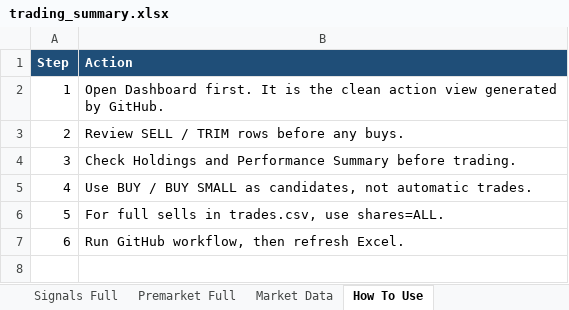
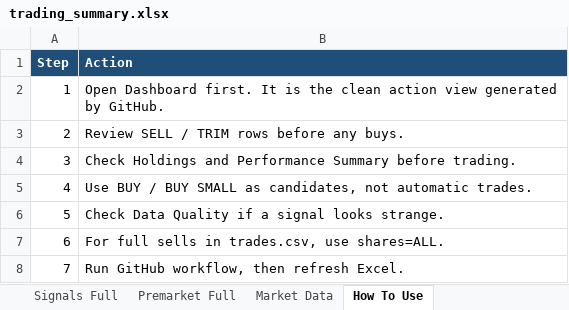
Before and after one commit to nicklc14/trading-engine-v2, an Excel workbook: output/trading_summary.xlsx, sheet How To Use, drawn as a sheet; values as stored, in another font and other column widths than the file's, no borders; addresses are those after the commit; the diff names each change by its address in the sheet, - before the commit and + after, or states it on an @@ line.

```diff
--- a/output/trading_summary.xlsx (sheet How To Use)
+++ b/output/trading_summary.xlsx (sheet How To Use)
+row 6: 5 | Check Data Quality if a signal looks strange.
@@ column A (Step) renumbered from row 7 down @@
```
Also changed, not shown: other sheet tabs, 1 other file.
